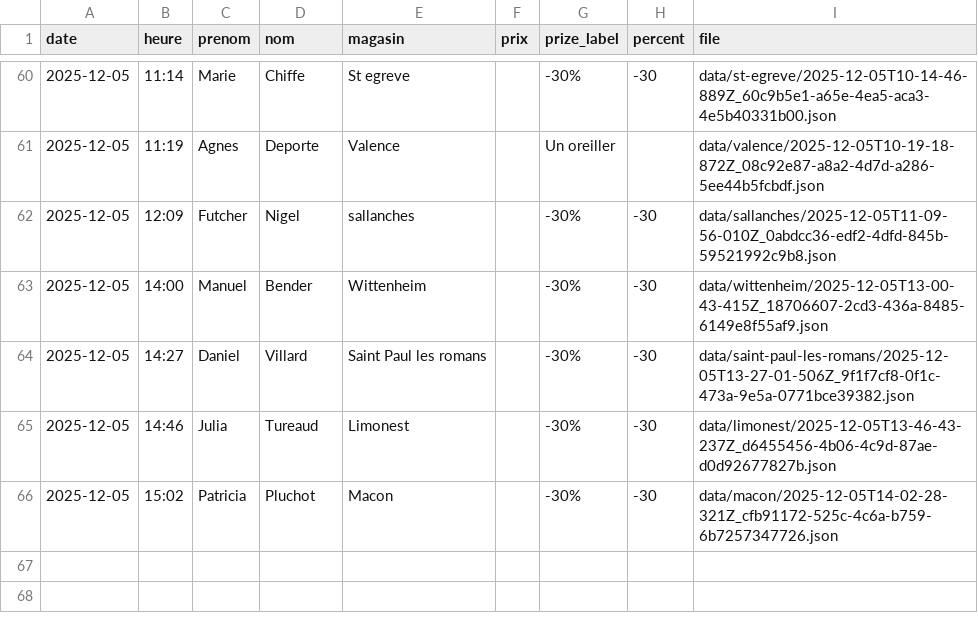
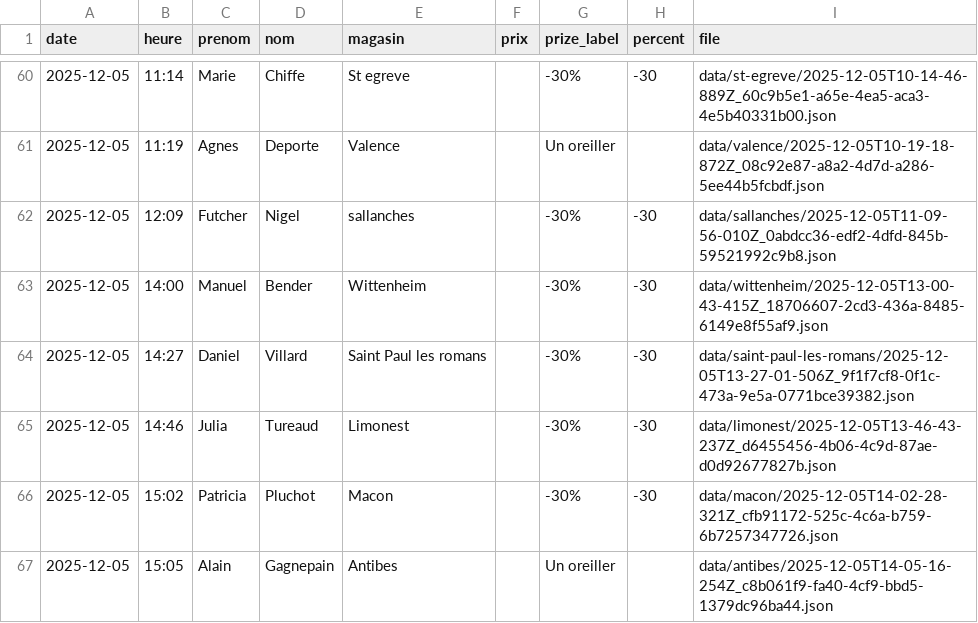
Before and after one commit to parmaktdm/Roue-de-Maliterie-2, a CSV file: data/submissions.csv, drawn as a sheet; only a part is shown, gaps mark what is left out; the diff names each change by its address in the sheet, - before the commit and + after, or states it on an @@ line.

Commit message:
Append data/submissions.csv

```diff
--- a/data/submissions.csv
+++ b/data/submissions.csv
+row 67: 2025-12-05 | 15:05 | Alain | Gagnepain | Antibes |  | Un oreiller |  | data/antibes/2025-12-05T14-05-16-254Z_c8b061f9-fa40-4cf9-bbd5-1379dc96ba44.json
```
